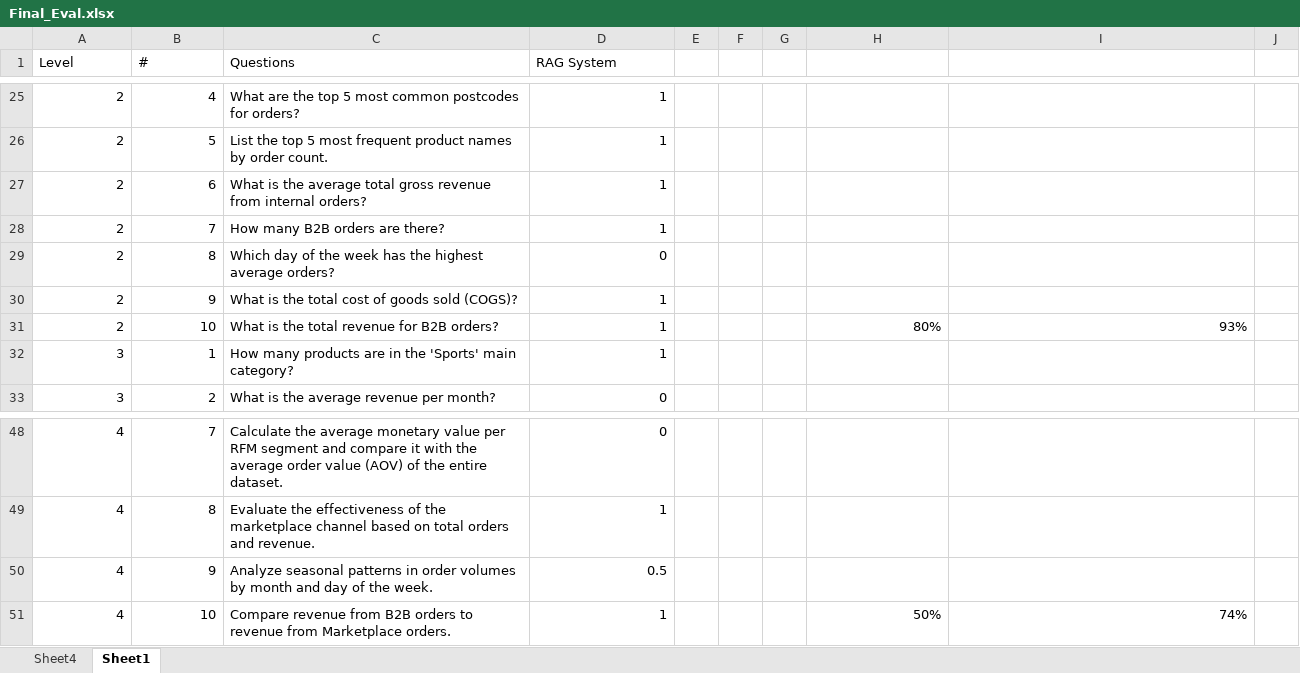
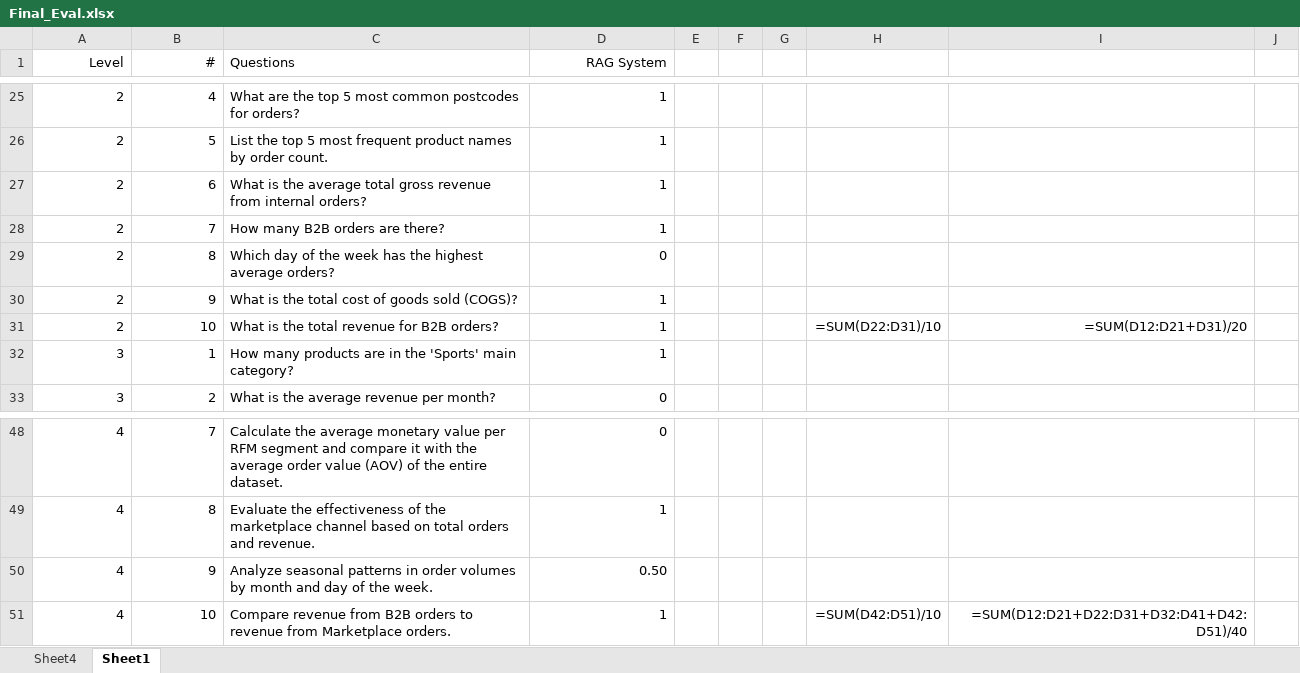
Before and after one commit to LucaZoss/Text2SQL_RAG_POC_SMBs, an Excel workbook: text2sql_rag/evaluation/eval_results/Final_Eval.xlsx, sheet Sheet1, drawn as a sheet; only a part is shown, gaps mark what is left out; values as stored, in another font and other column widths than the file's, no borders; formulas without a stored value are shown as written; the diff covers the shown part only; the diff names each change by its address in the sheet, - before the commit and + after, or states it on an @@ line.

```diff
--- a/text2sql_rag/evaluation/eval_results/Final_Eval.xlsx (sheet Sheet1)
+++ b/text2sql_rag/evaluation/eval_results/Final_Eval.xlsx (sheet Sheet1)
-A1:B1 alignment: left
+A1:B1 alignment: right
-D1 alignment: left
+D1 alignment: right
-H31: 80%
+H31: =SUM(D22:D31)/10
-I31: 93%
+I31: =SUM(D12:D21+D31)/20
-D50 (RAG System): 0.5
+D50 (RAG System): 0.50
-H51: 50%
+H51: =SUM(D42:D51)/10
-I51: 74%
+I51: =SUM(D12:D21+D22:D31+D32:D41+D42:D51)/40
```
Also changed, not shown: 13 edited cells and cell formats elsewhere in this sheet, sheet Sheet4, 9 other files.
